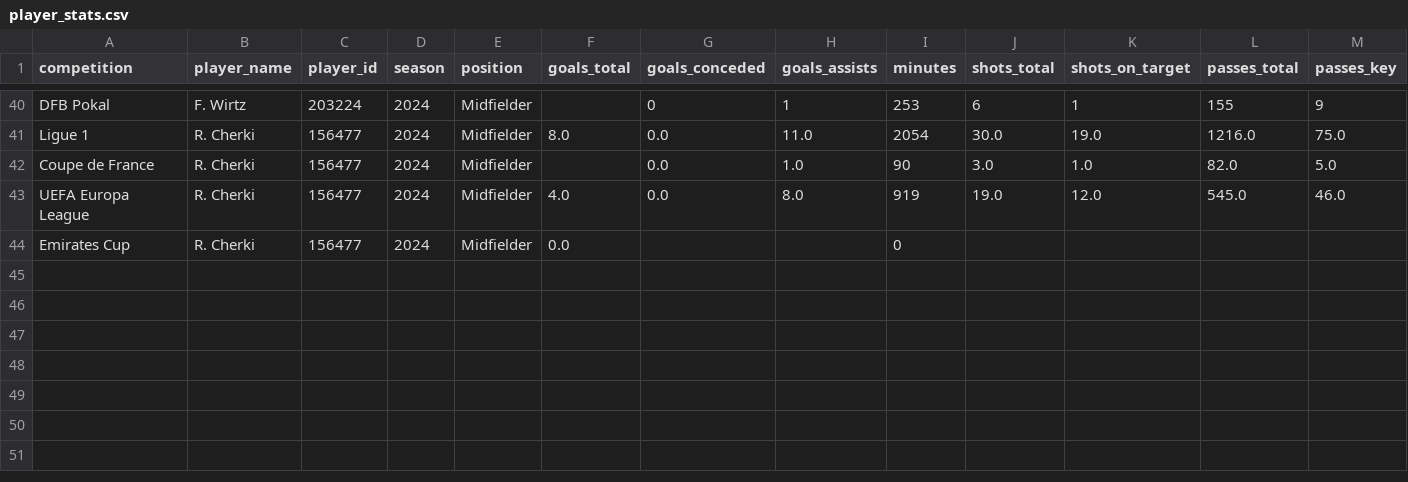
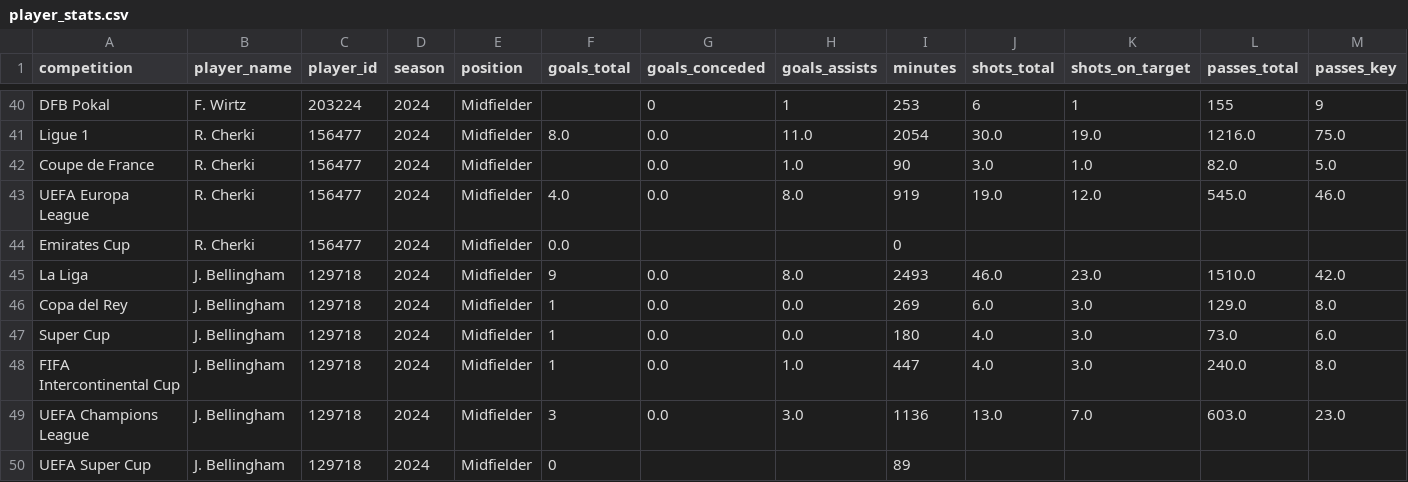
Before and after one commit to KC2005-alt/Player-Performance-Transfer-Model, a CSV file: player_stats.csv, drawn as a sheet; only a part is shown, gaps mark what is left out; rows hold the shown columns only; the diff names each change by its address in the sheet, - before the commit and + after, or states it on an @@ line.

Commit message:
Add player statistics for Jude Bellingham and replace attacking mids data with training data

```diff
--- a/player_stats.csv
+++ b/player_stats.csv
+row 45: La Liga | J. Bellingham | 129718 | 2024 | Midfielder | 9 | 0.0 | 8.0 | 2493 | 46.0 | 23.0 | 1510.0 | 42.0
+row 46: Copa del Rey | J. Bellingham | 129718 | 2024 | Midfielder | 1 | 0.0 | 0.0 | 269 | 6.0 | 3.0 | 129.0 | 8.0
+row 47: Super Cup | J. Bellingham | 129718 | 2024 | Midfielder | 1 | 0.0 | 0.0 | 180 | 4.0 | 3.0 | 73.0 | 6.0
+row 48: FIFA Intercontinental Cup | J. Bellingham | 129718 | 2024 | Midfielder | 1 | 0.0 | 1.0 | 447 | 4.0 | 3.0 | 240.0 | 8.0
+row 49: UEFA Champions League | J. Bellingham | 129718 | 2024 | Midfielder | 3 | 0.0 | 3.0 | 1136 | 13.0 | 7.0 | 603.0 | 23.0
+row 50: UEFA Super Cup | J. Bellingham | 129718 | 2024 | Midfielder | 0 |  |  | 89
```
Also changed, not shown: training_data.csv, 2 other files.
